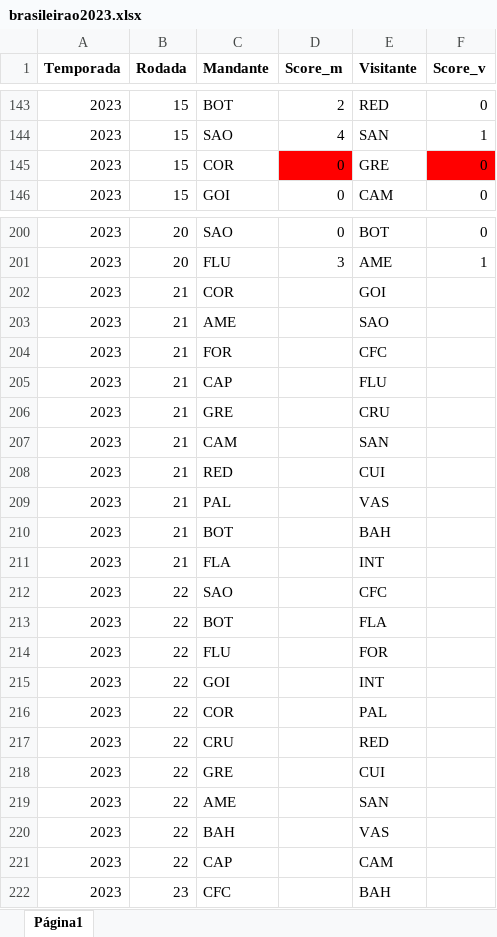
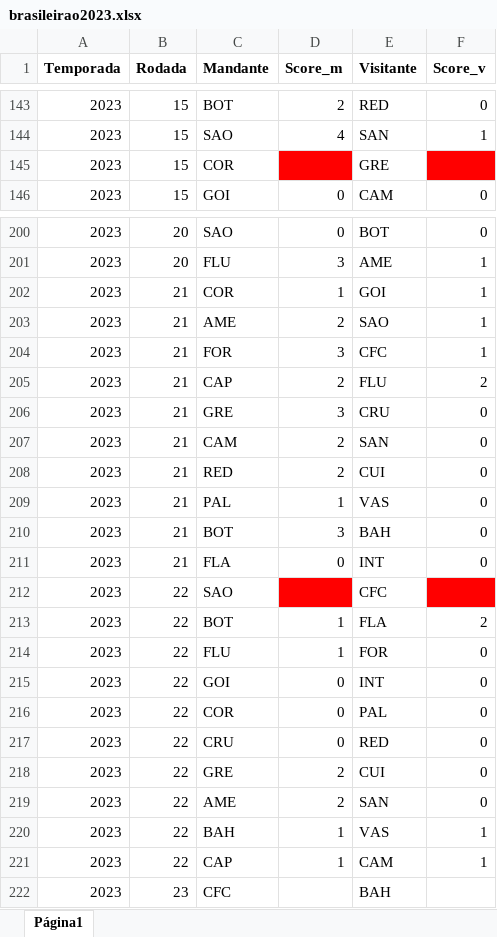
Before and after one commit to Samuca23/dashboard-brasileirao, an Excel workbook: data/brasileirao2023.xlsx, sheet Página1, drawn as a sheet; only a part is shown, gaps mark what is left out; values as stored, in another font and other column widths than the file's, no borders; charts and pictures not drawn; the diff covers the shown part only; the diff names each change by its address in the sheet, - before the commit and + after, or states it on an @@ line.

```diff
--- a/data/brasileirao2023.xlsx (sheet Página1)
+++ b/data/brasileirao2023.xlsx (sheet Página1)
-D145 (Score_m): 0
+D145 (Score_m): (empty)
-F145 (Score_v): 0
+F145 (Score_v): (empty)
-D202 (Score_m): (empty)
+D202 (Score_m): 1
-F202:F204 (Score_v): (empty)
+F202:F204 (Score_v): 1
-D203 (Score_m): (empty)
+D203 (Score_m): 2
-D204 (Score_m): (empty)
+D204 (Score_m): 3
-D205 (Score_m): (empty)
+D205 (Score_m): 2
-F205 (Score_v): (empty)
+F205 (Score_v): 2
-D206 (Score_m): (empty)
+D206 (Score_m): 3
-F206:F211 (Score_v): (empty)
+F206:F211 (Score_v): 0
-D207:D208 (Score_m): (empty)
+D207:D208 (Score_m): 2
-D209 (Score_m): (empty)
+D209 (Score_m): 1
-D210 (Score_m): (empty)
+D210 (Score_m): 3
-D211 (Score_m): (empty)
+D211 (Score_m): 0
-D212 fill: none
+D212 fill: #FF0000
-F212 fill: none
+F212 fill: #FF0000
-D213:D214 (Score_m): (empty)
+D213:D214 (Score_m): 1
-F213 (Score_v): (empty)
+F213 (Score_v): 2
-F214:F219 (Score_v): (empty)
+F214:F219 (Score_v): 0
-D215:D217 (Score_m): (empty)
+D215:D217 (Score_m): 0
-D218:D219 (Score_m): (empty)
+D218:D219 (Score_m): 2
-D220:D221 (Score_m): (empty)
+D220:D221 (Score_m): 1
-F220:F221 (Score_v): (empty)
+F220:F221 (Score_v): 1
```
Also changed, not shown: 2 edited cells elsewhere in this sheet, 7 other files.
